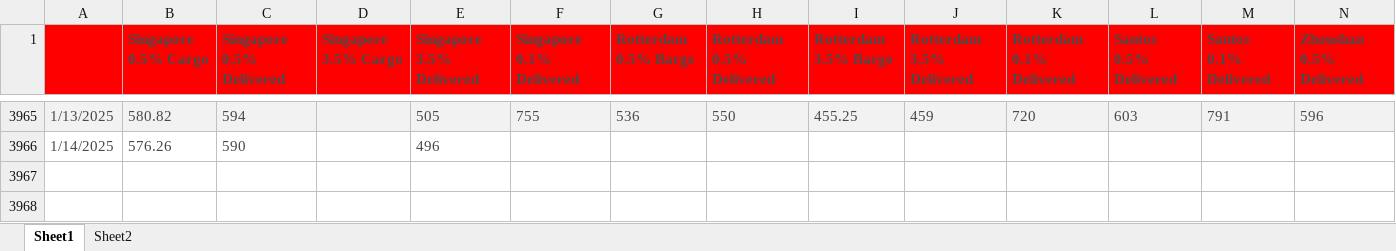
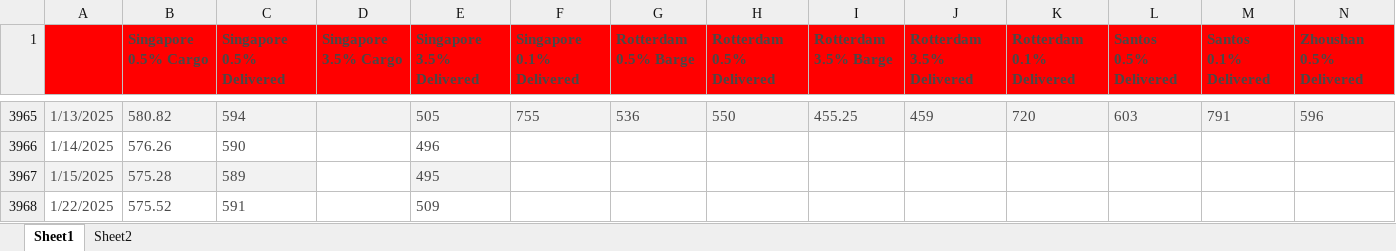
Before and after one commit to huanhuanbass/Bunker, an Excel workbook: Fuel Oil Platts Historical Data.xlsx, sheet Sheet1, drawn as a sheet; only a part is shown, gaps mark what is left out; values as stored, in another font and other column widths than the file's, no borders; rows hold the shown columns only; the diff names each change by its address in the sheet, - before the commit and + after, or states it on an @@ line.

Commit message:
Add files via upload

```diff
--- a/Fuel Oil Platts Historical Data.xlsx (sheet Sheet1)
+++ b/Fuel Oil Platts Historical Data.xlsx (sheet Sheet1)
+row 3967: 1/15/2025 | 575.28 | 589 |  | 495
+row 3968: 1/22/2025 | 575.52 | 591 |  | 509
```
